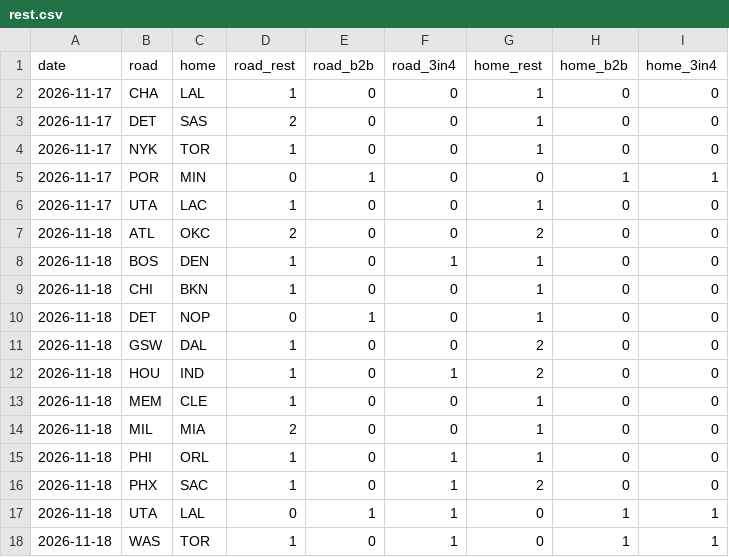
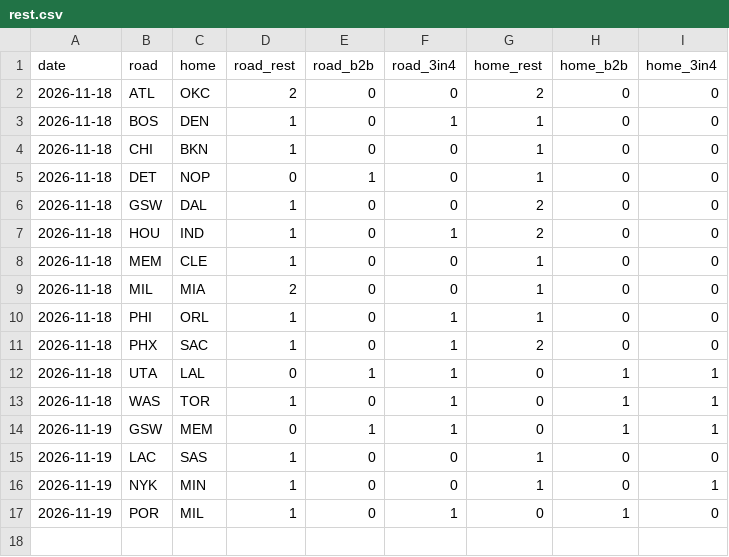
Before and after one commit to marcobets91/nba, a CSV file: rest.csv, drawn as a sheet.

```diff
--- a/rest.csv
+++ b/rest.csv
@@ -1,7 +1,2 @@
 date,road,home,road_rest,road_b2b,road_3in4,home_rest,home_b2b,home_3in4
-2026-11-17,CHA,LAL,1,0,0,1,0,0
-2026-11-17,DET,SAS,2,0,0,1,0,0
-2026-11-17,NYK,TOR,1,0,0,1,0,0
-2026-11-17,POR,MIN,0,1,0,0,1,1
-2026-11-17,UTA,LAC,1,0,0,1,0,0
 2026-11-18,ATL,OKC,2,0,0,2,0,0
@@ -18 +13,5 @@ date,road,home,road_rest,road_b2b,road_3in4,home_rest,home_b2b,home_3in4
 2026-11-18,WAS,TOR,1,0,1,0,1,1
+2026-11-19,GSW,MEM,0,1,1,0,1,1
+2026-11-19,LAC,SAS,1,0,0,1,0,0
+2026-11-19,NYK,MIN,1,0,0,1,0,1
+2026-11-19,POR,MIL,1,0,1,0,1,0
```
Also changed, not shown: injuries.csv.
